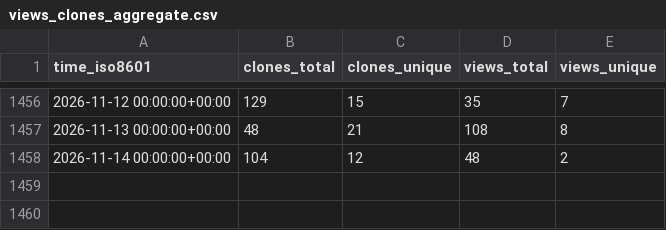
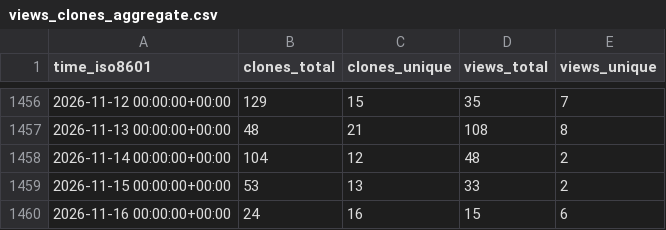
Before and after one commit to l3af-project/l3af-repo-stats, a CSV file: l3af-project/l3afd/ghrs-data/views_clones_aggregate.csv, drawn as a sheet; only a part is shown, gaps mark what is left out; the diff names each change by its address in the sheet, - before the commit and + after, or states it on an @@ line.

```diff
--- a/l3af-project/l3afd/ghrs-data/views_clones_aggregate.csv
+++ b/l3af-project/l3afd/ghrs-data/views_clones_aggregate.csv
+row 1459: 2026-11-15 00:00:00+00:00 | 53 | 13 | 33 | 2
+row 1460: 2026-11-16 00:00:00+00:00 | 24 | 16 | 15 | 6
```
Also changed, not shown: 1 other file.
